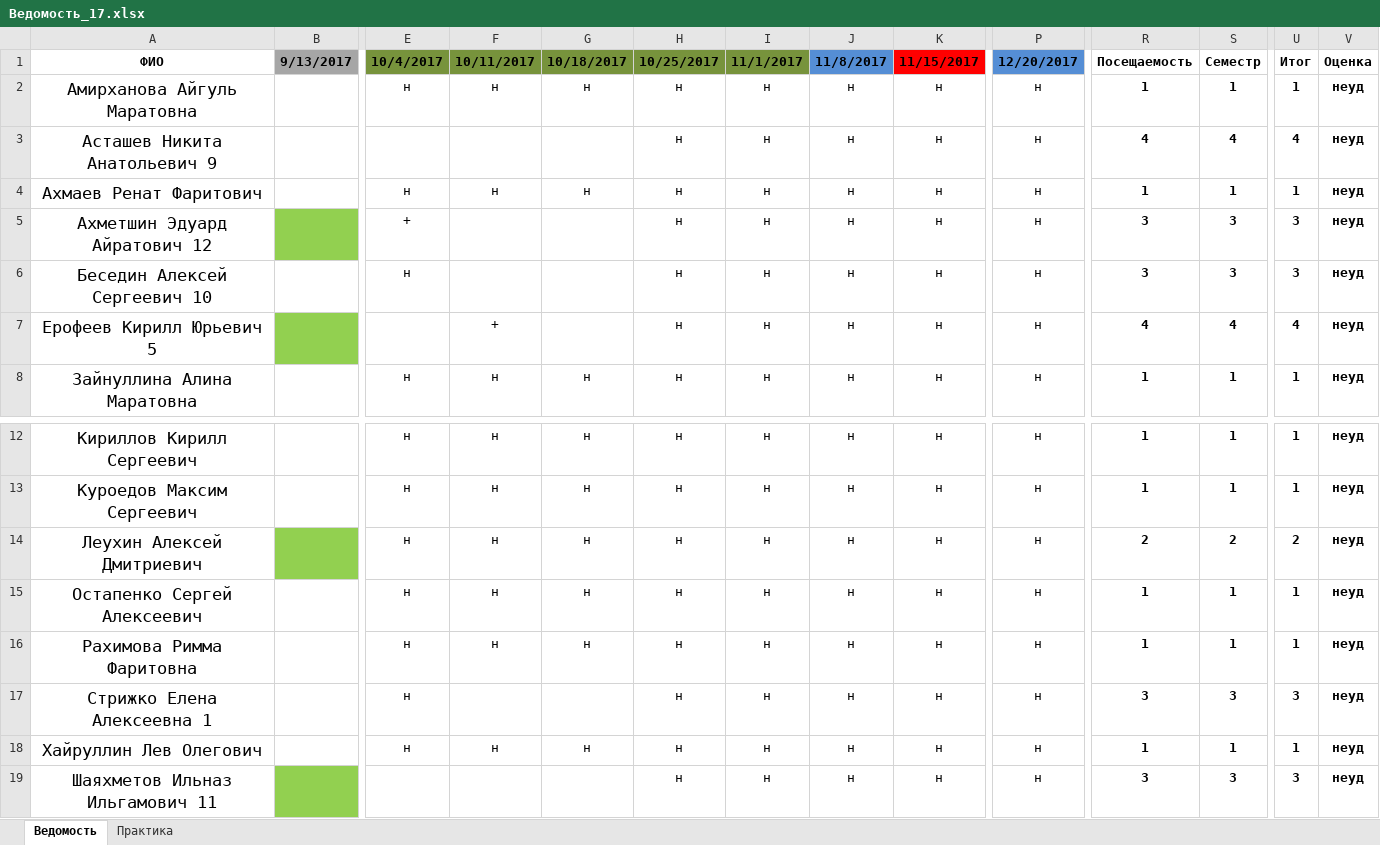
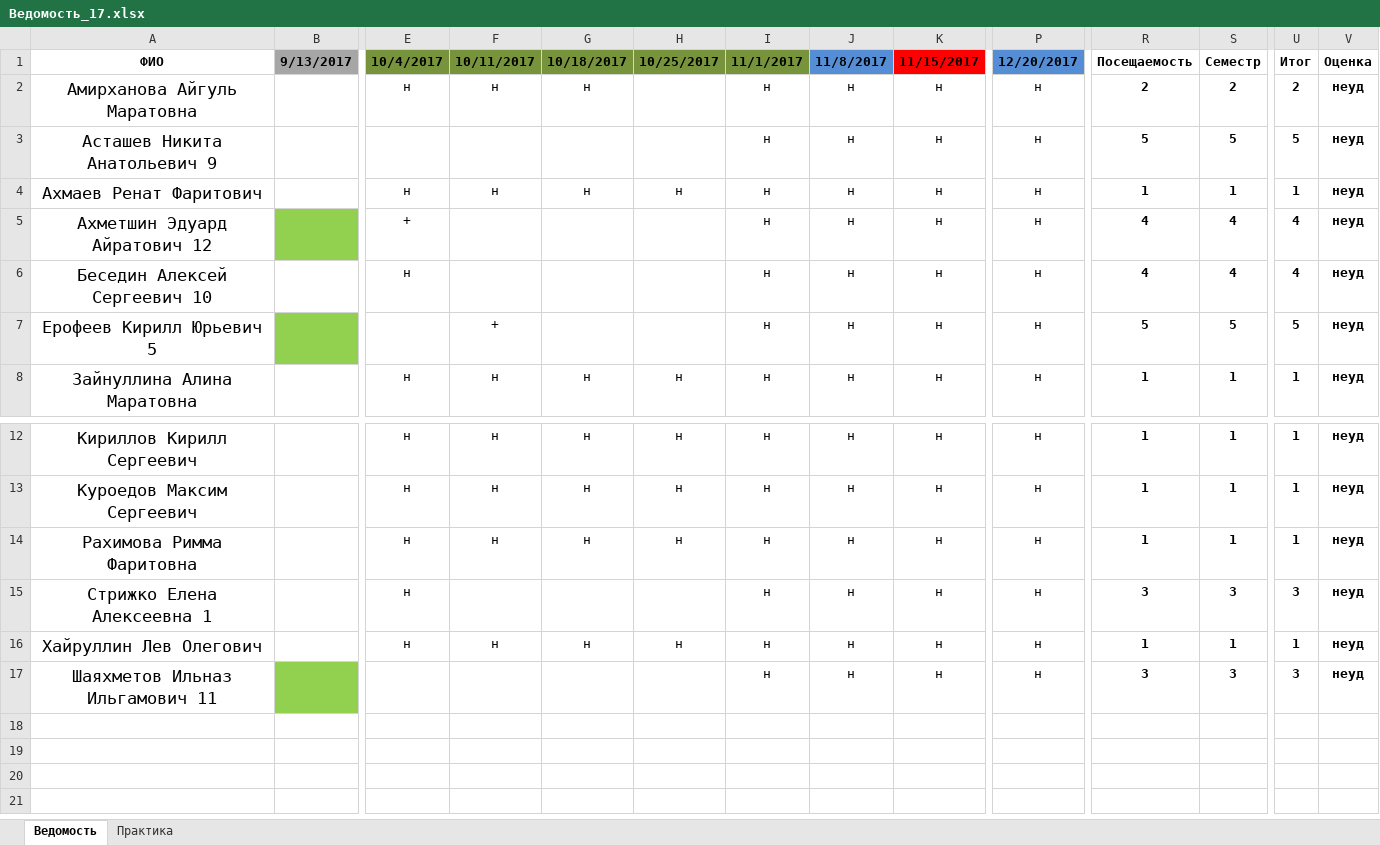
Before and after one commit to HPC-lab-ITIS/record, an Excel workbook: Ведомость_17.xlsx, sheet Ведомость, drawn as a sheet; only a part is shown, gaps mark what is left out; values as stored, in another font and other column widths than the file's, no borders; removed rows and columns are numbered as before the commit, all else as after; rows hold the shown columns only; the diff names each change by its address in the sheet, - before the commit and + after, or states it on an @@ line.

Commit message:
update

```diff
--- a/Ведомость_17.xlsx (sheet Ведомость)
+++ b/Ведомость_17.xlsx (sheet Ведомость)
-H2:H3 (10/25/2017): н
+H2:H3 (10/25/2017): (empty)
-R2 (Посещаемость): 1
+R2 (Посещаемость): 2
-S2 (Семестр): 1
+S2 (Семестр): 2
-U2 (Итог): 1
+U2 (Итог): 2
-R3 (Посещаемость): 4
+R3 (Посещаемость): 5
-S3 (Семестр): 4
+S3 (Семестр): 5
-U3 (Итог): 4
+U3 (Итог): 5
-H5:H7 (10/25/2017): н
+H5:H7 (10/25/2017): (empty)
-R5:R6 (Посещаемость): 3
+R5:R6 (Посещаемость): 4
-S5:S6 (Семестр): 3
+S5:S6 (Семестр): 4
-U5:U6 (Итог): 3
+U5:U6 (Итог): 4
-R7 (Посещаемость): 4
+R7 (Посещаемость): 5
-S7 (Семестр): 4
+S7 (Семестр): 5
-U7 (Итог): 4
+U7 (Итог): 5
-row 14: Леухин Алексей Дмитриевич |  | н | н | н | н | н | н | н | н | 2 | 2 | 2 | неуд
-row 15: Остапенко Сергей Алексеевич |  | н | н | н | н | н | н | н | н | 1 | 1 | 1 | неуд
-H15 (10/25/2017): н
+H15 (10/25/2017): (empty)
-H17 (10/25/2017): н
+H17 (10/25/2017): (empty)
```
Also changed, not shown: sheet Практика, formulas that keep their value.
